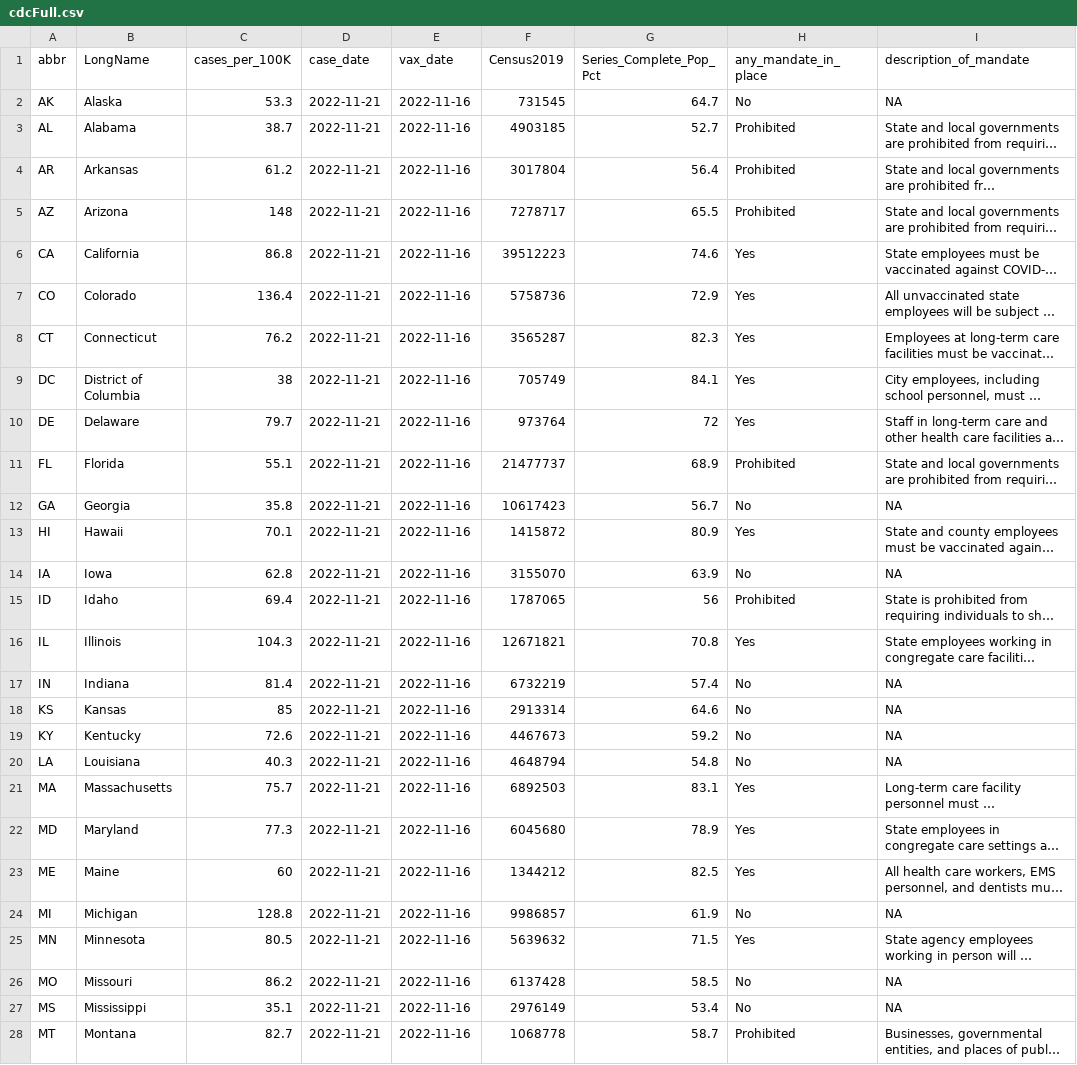
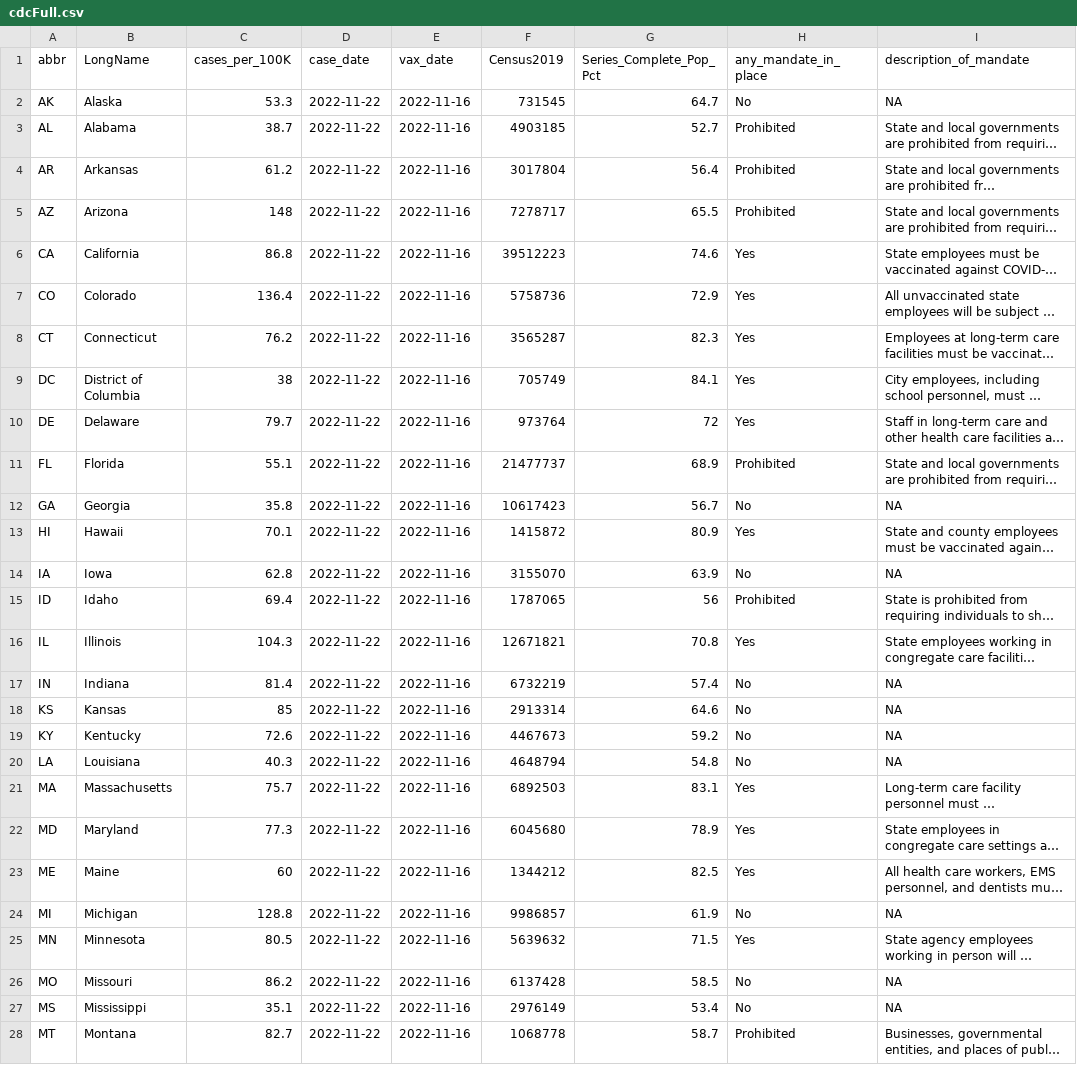
Before and after one commit to Dotdash-Data-Journalism/2021_2022_VWH_covid_vax_travel_maps, a CSV file: visualizations/cdcFull.csv, drawn as a sheet; only a part is shown; long unchanged cells end in …; the diff covers the shown part only; the diff names each change by its address in the sheet, - before the commit and + after, or states it on an @@ line.

```diff
--- a/visualizations/cdcFull.csv
+++ b/visualizations/cdcFull.csv
-D2:D28 (case_date): 2022-11-21
+D2:D28 (case_date): 2022-11-22
```
Also changed, not shown: 24 edited cells elsewhere in this file.
